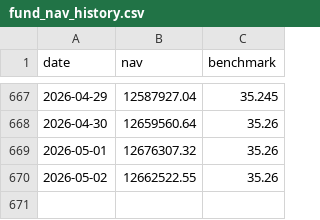
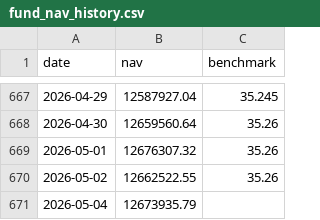
Before and after one commit to Sbirrondi/sfc-portfolio-tracker, a CSV file: data/fund_nav_history.csv, drawn as a sheet; only a part is shown, gaps mark what is left out.

```diff
--- a/data/fund_nav_history.csv
+++ b/data/fund_nav_history.csv
@@ -670 +670,2 @@ date,nav,benchmark
 2026-05-02,12662522.55,35.26
+2026-05-04,12673935.79,
```
Also changed, not shown: data/fund_positions.csv, 2 other files.
